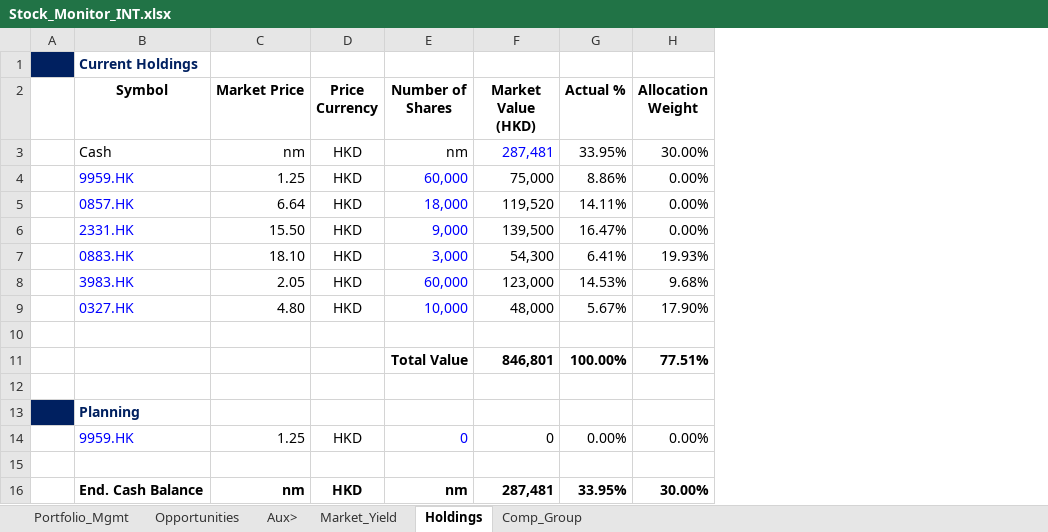
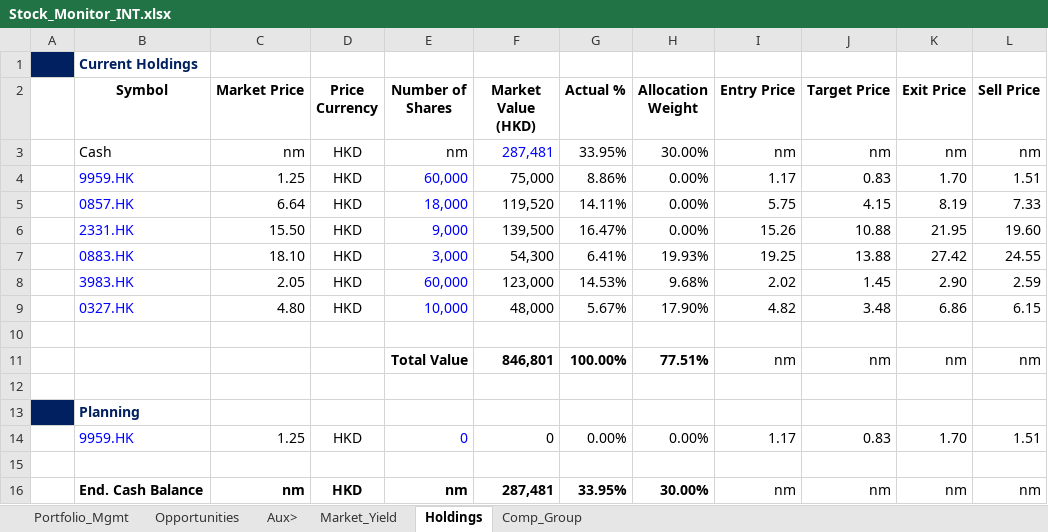
Before and after one commit to JerryChenz/Invest_Proc_1, an Excel workbook: financial_models/Stock_Monitor_INT.xlsx, sheet Holdings, drawn as a sheet; values as stored, in another font and other column widths than the file's, no borders; the diff names each change by its address in the sheet, - before the commit and + after, or states it on an @@ line.

Commit message:
Updated Monitors

```diff
--- a/financial_models/Stock_Monitor_INT.xlsx (sheet Holdings)
+++ b/financial_models/Stock_Monitor_INT.xlsx (sheet Holdings)
+column I (Entry Price), rows 3-16: nm | 1.17 | 5.75 | 15.26 | 19.25 | 2.02 | 4.82 |  | nm |  |  | 1.17 |  | nm
+column J (Target Price), rows 3-16: nm | 0.83 | 4.15 | 10.88 | 13.88 | 1.45 | 3.48 |  | nm |  |  | 0.83 |  | nm
+column K (Exit Price), rows 3-16: nm | 1.70 | 8.19 | 21.95 | 27.42 | 2.90 | 6.86 |  | nm |  |  | 1.70 |  | nm
+column L (Sell Price), rows 3-16: nm | 1.51 | 7.33 | 19.60 | 24.55 | 2.59 | 6.15 |  | nm |  |  | 1.51 |  | nm
```
Also changed, not shown: financial_models/Stock_Monitor_CN.xlsx.
